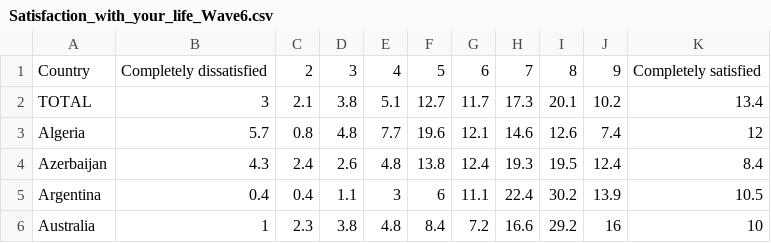
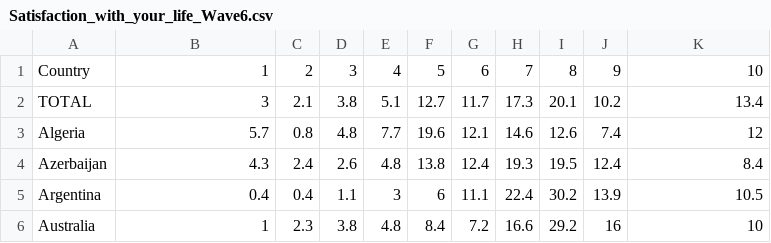
Before and after one commit to Martin36/DH2321-Individual-Projects, a CSV file: Visualizing the World Through its Own Worldview/Data/Satisfaction_with_your_life_Wave6.csv, drawn as a sheet; only a part is shown.

```diff
--- a/Visualizing the World Through its Own Worldview/Data/Satisfaction_with_your_life_Wave6.csv
+++ b/Visualizing the World Through its Own Worldview/Data/Satisfaction_with_your_life_Wave6.csv
@@ -1,2 +1,2 @@
-Country,Completely dissatisfied,2,3,4,5,6,7,8,9,Completely satisfied
+Country,1,2,3,4,5,6,7,8,9,10
 TOTAL,3,2.1,3.8,5.1,12.7,11.7,17.3,20.1,10.2,13.4
```
Also changed, not shown: 2 other files.
